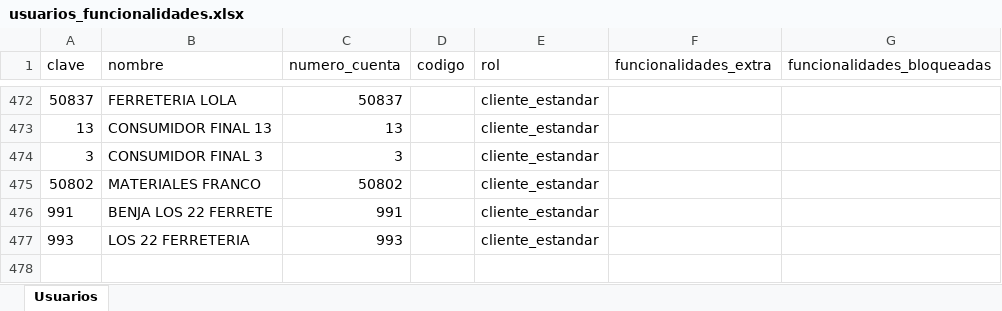
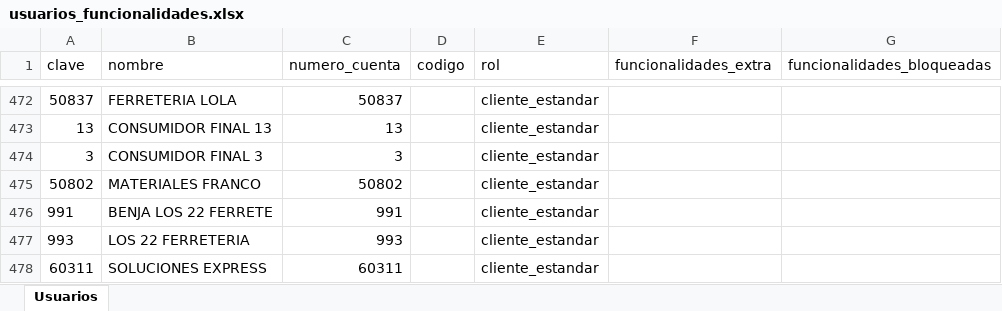
Before and after one commit to ferremax-cat/pinterest-f, an Excel workbook: excel/usuarios_funcionalidades.xlsx, sheet Usuarios, drawn as a sheet; only a part is shown, gaps mark what is left out; values as stored, in another font and other column widths than the file's, no borders; the diff names each change by its address in the sheet, - before the commit and + after, or states it on an @@ line.

```diff
--- a/excel/usuarios_funcionalidades.xlsx (sheet Usuarios)
+++ b/excel/usuarios_funcionalidades.xlsx (sheet Usuarios)
+row 478: 60311 | SOLUCIONES EXPRESS | 60311 |  | cliente_estandar
```
Also changed, not shown: excel/CLIENTES_PERMISOS.xlsx, excel/GRUPOS_CLIENTES.xlsx, 7 other files.
